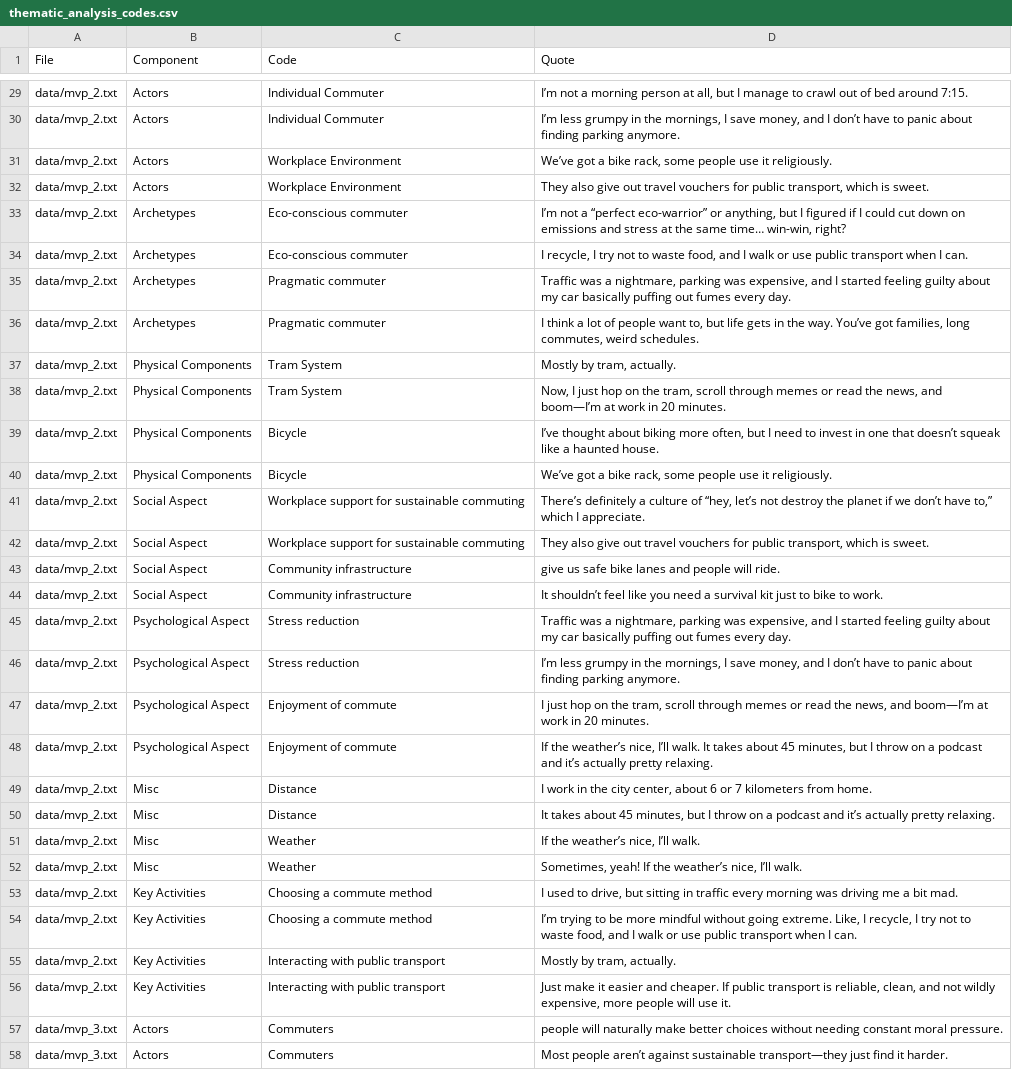
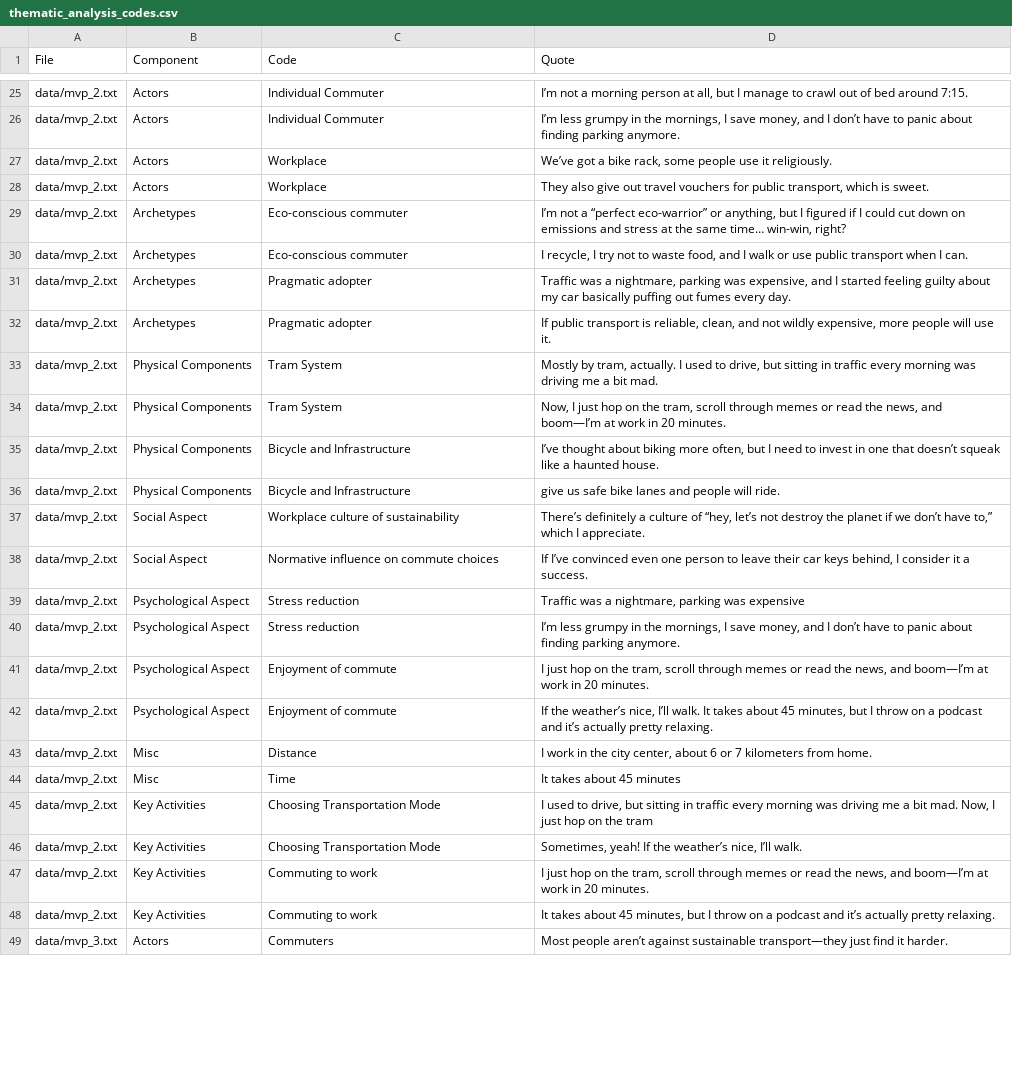
Before and after one commit to ne-supanat/uon_dissertation, a CSV file: mvp/results/thematic_analysis_codes.csv, drawn as a sheet; only a part is shown, gaps mark what is left out; the diff covers the shown part only.

```diff
--- a/mvp/results/thematic_analysis_codes.csv
+++ b/mvp/results/thematic_analysis_codes.csv
@@ -30,17 +26,15 @@ data/mvp_2.txt;Actors;Individual Commuter;I’m not a morning person at all, but
 data/mvp_2.txt;Actors;Individual Commuter;I’m less grumpy in the mornings, I save money, and I don’t have to panic about finding parking anymore.
-data/mvp_2.txt;Actors;Workplace Environment;We’ve got a bike rack, some people use it religiously.
-data/mvp_2.txt;Actors;Workplace Environment;They also give out travel vouchers for public transport, which is sweet.
+data/mvp_2.txt;Actors;Workplace;We’ve got a bike rack, some people use it religiously.
+data/mvp_2.txt;Actors;Workplace;They also give out travel vouchers for public transport, which is sweet.
 data/mvp_2.txt;Archetypes;Eco-conscious commuter;I’m not a “perfect eco-warrior” or anything, but I figured if I could cut down on emissions and stress at the same time… win-win, right?
 data/mvp_2.txt;Archetypes;Eco-conscious commuter;I recycle, I try not to waste food, and I walk or use public transport when I can.
-data/mvp_2.txt;Archetypes;Pragmatic commuter;Traffic was a nightmare, parking was expensive, and I started feeling guilty about my car basically puffing out fumes every day.
-data/mvp_2.txt;Archetypes;Pragmatic commuter;I think a lot of people want to, but life gets in the way. You’ve got families, long commutes, weird schedules.
-data/mvp_2.txt;Physical Components;Tram System;Mostly by tram, actually.
+data/mvp_2.txt;Archetypes;Pragmatic adopter;Traffic was a nightmare, parking was expensive, and I started feeling guilty about my car basically puffing out fumes every day.
+data/mvp_2.txt;Archetypes;Pragmatic adopter;If public transport is reliable, clean, and not wildly expensive, more people will use it.
+data/mvp_2.txt;Physical Components;Tram System;Mostly by tram, actually. I used to drive, but sitting in traffic every morning was driving me a bit mad.
 data/mvp_2.txt;Physical Components;Tram System;Now, I just hop on the tram, scroll through memes or read the news, and boom—I’m at work in 20 minutes.
-data/mvp_2.txt;Physical Components;Bicycle;I’ve thought about biking more often, but I need to invest in one that doesn’t squeak like a haunted house.
-data/mvp_2.txt;Physical Components;Bicycle;We’ve got a bike rack, some people use it religiously.
-data/mvp_2.txt;Social Aspect;Workplace support for sustainable commuting;There’s definitely a culture of “hey, let’s not destroy the planet if we don’t have to,” which I appreciate.
-data/mvp_2.txt;Social Aspect;Workplace support for sustainable commuting;They also give out travel vouchers for public transport, which is sweet.
-data/mvp_2.txt;Social Aspect;Community infrastructure;give us safe bike lanes and people will ride.
-data/mvp_2.txt;Social Aspect;Community infrastructure;It shouldn’t feel like you need a survival kit just to bike to work.
-data/mvp_2.txt;Psychological Aspect;Stress reduction;Traffic was a nightmare, parking was expensive, and I started feeling guilty about my car basically puffing out fumes every day.
+data/mvp_2.txt;Physical Components;Bicycle and Infrastructure;I’ve thought about biking more often, but I need to invest in one that doesn’t squeak like a haunted house.
+data/mvp_2.txt;Physical Components;Bicycle and Infrastructure;give us safe bike lanes and people will ride.
+data/mvp_2.txt;Social Aspect;Workplace culture of sustainability;There’s definitely a culture of “hey, let’s not destroy the planet if we don’t have to,” which I appreciate.
+data/mvp_2.txt;Social Aspect;Normative influence on commute choices;If I’ve convinced even one person to leave their car keys behind, I consider it a success.
+data/mvp_2.txt;Psychological Aspect;Stress reduction;Traffic was a nightmare, parking was expensive
 data/mvp_2.txt;Psychological Aspect;Stress reduction;I’m less grumpy in the mornings, I save money, and I don’t have to panic about finding parking anymore.
@@ -49,10 +43,7 @@ data/mvp_2.txt;Psychological Aspect;Enjoyment of commute;If the weather’s nice
 data/mvp_2.txt;Misc;Distance;I work in the city center, about 6 or 7 kilometers from home.
-data/mvp_2.txt;Misc;Distance;It takes about 45 minutes, but I throw on a podcast and it’s actually pretty relaxing.
-data/mvp_2.txt;Misc;Weather;If the weather’s nice, I’ll walk.
-data/mvp_2.txt;Misc;Weather;Sometimes, yeah! If the weather’s nice, I’ll walk.
-data/mvp_2.txt;Key Activities;Choosing a commute method;I used to drive, but sitting in traffic every morning was driving me a bit mad.
-data/mvp_2.txt;Key Activities;Choosing a commute method;I’m trying to be more mindful without going extreme. Like, I recycle, I try not to waste food, and I walk or use public transport when I can.
-data/mvp_2.txt;Key Activities;Interacting with public transport;Mostly by tram, actually.
-data/mvp_2.txt;Key Activities;Interacting with public transport;Just make it easier and cheaper. If public transport is reliable, clean, and not wildly expensive, more people will use it.
-data/mvp_3.txt;Actors;Commuters;people will naturally make better choices without needing constant moral pressure.
+data/mvp_2.txt;Misc;Time;It takes about 45 minutes
+data/mvp_2.txt;Key Activities;Choosing Transportation Mode;I used to drive, but sitting in traffic every morning was driving me a bit mad. Now, I just hop on the tram
+data/mvp_2.txt;Key Activities;Choosing Transportation Mode;Sometimes, yeah! If the weather’s nice, I’ll walk.
+data/mvp_2.txt;Key Activities;Commuting to work;I just hop on the tram, scroll through memes or read the news, and boom—I’m at work in 20 minutes.
+data/mvp_2.txt;Key Activities;Commuting to work;It takes about 45 minutes, but I throw on a podcast and it’s actually pretty relaxing.
 data/mvp_3.txt;Actors;Commuters;Most people aren’t against sustainable transport—they just find it harder.
```
Also changed, not shown: 2 added rows, 7 removed rows, 1 moved row and 63 edited cells elsewhere in this file, mvp/results/scenario_probability.csv, 27 other files.
